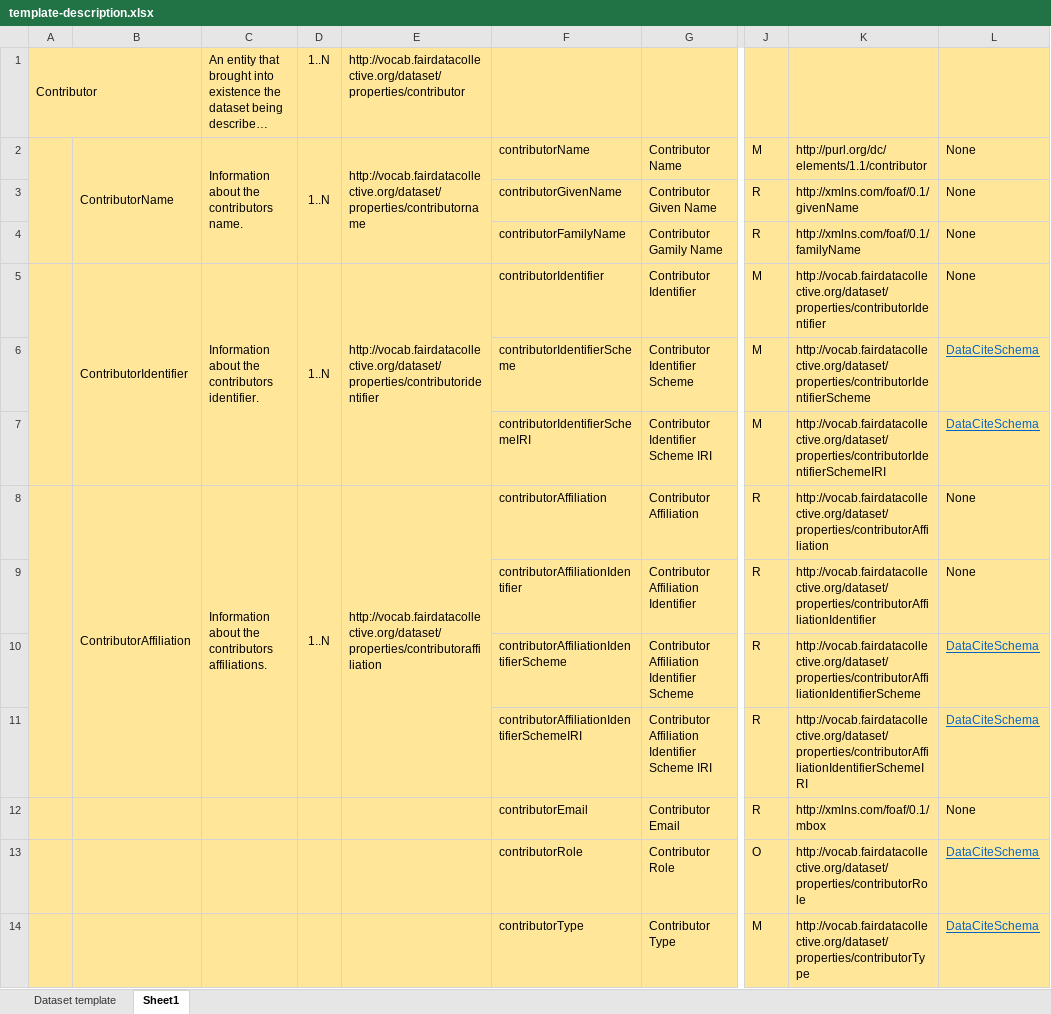
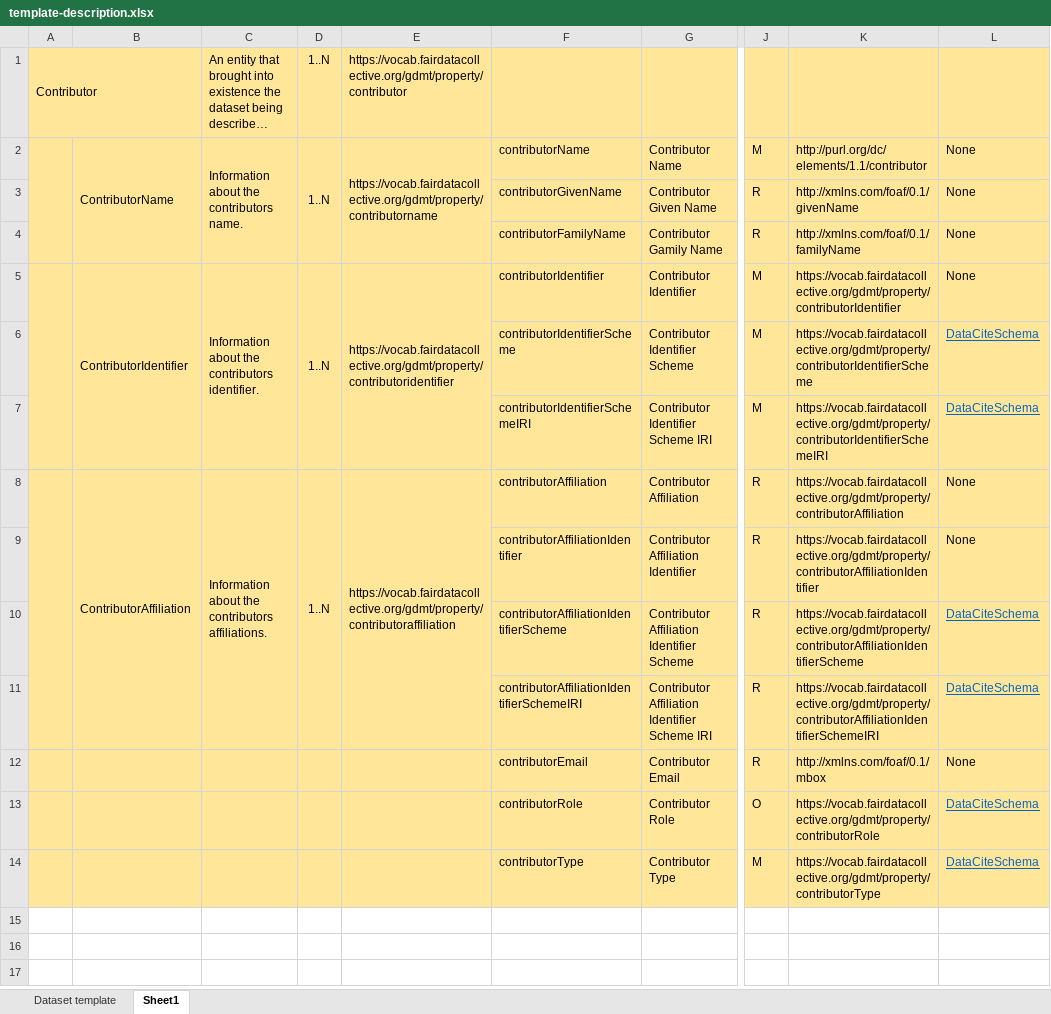
Before and after one commit to fair-data-collective/generic-dataset-metadata-template, an Excel workbook: template-description.xlsx, sheet Sheet1, drawn as a sheet; only a part is shown, gaps mark what is left out; long unchanged cells end in …; values as stored, in another font and other column widths than the file's, no borders; the diff names each change by its address in the sheet, - before the commit and + after, or states it on an @@ line.

Commit message:
re-org files and updated template and vocab entries in xlsx files

```diff
--- a/template-description.xlsx (sheet Sheet1)
+++ b/template-description.xlsx (sheet Sheet1)
-E1: http://vocab.fairdatacollective.org/dataset/properties/contributor
+E1: https://vocab.fairdatacollective.org/gdmt/property/contributor
-E2: http://vocab.fairdatacollective.org/dataset/properties/contributorname
+E2: https://vocab.fairdatacollective.org/gdmt/property/contributorname
-E5: http://vocab.fairdatacollective.org/dataset/properties/contributoridentifier
+E5: https://vocab.fairdatacollective.org/gdmt/property/contributoridentifier
-K5: http://vocab.fairdatacollective.org/dataset/properties/contributorIdentifier
+K5: https://vocab.fairdatacollective.org/gdmt/property/contributorIdentifier
-K6: http://vocab.fairdatacollective.org/dataset/properties/contributorIdentifierScheme
+K6: https://vocab.fairdatacollective.org/gdmt/property/contributorIdentifierScheme
-K7: http://vocab.fairdatacollective.org/dataset/properties/contributorIdentifierSchemeIRI
+K7: https://vocab.fairdatacollective.org/gdmt/property/contributorIdentifierSchemeIRI
-E8: http://vocab.fairdatacollective.org/dataset/properties/contributoraffiliation
+E8: https://vocab.fairdatacollective.org/gdmt/property/contributoraffiliation
-K8: http://vocab.fairdatacollective.org/dataset/properties/contributorAffiliation
+K8: https://vocab.fairdatacollective.org/gdmt/property/contributorAffiliation
-K9: http://vocab.fairdatacollective.org/dataset/properties/contributorAffiliationIdentifier
+K9: https://vocab.fairdatacollective.org/gdmt/property/contributorAffiliationIdentifier
-K10: http://vocab.fairdatacollective.org/dataset/properties/contributorAffiliationIdentifierScheme
+K10: https://vocab.fairdatacollective.org/gdmt/property/contributorAffiliationIdentifierScheme
-K11: http://vocab.fairdatacollective.org/dataset/properties/contributorAffiliationIdentifierSchemeIRI
+K11: https://vocab.fairdatacollective.org/gdmt/property/contributorAffiliationIdentifierSchemeIRI
-K13: http://vocab.fairdatacollective.org/dataset/properties/contributorRole
+K13: https://vocab.fairdatacollective.org/gdmt/property/contributorRole
-K14: http://vocab.fairdatacollective.org/dataset/properties/contributorType
+K14: https://vocab.fairdatacollective.org/gdmt/property/contributorType
```
Also changed, not shown: sheet Dataset template, ontology/dataset-voc.xlsx, 6 other files.
